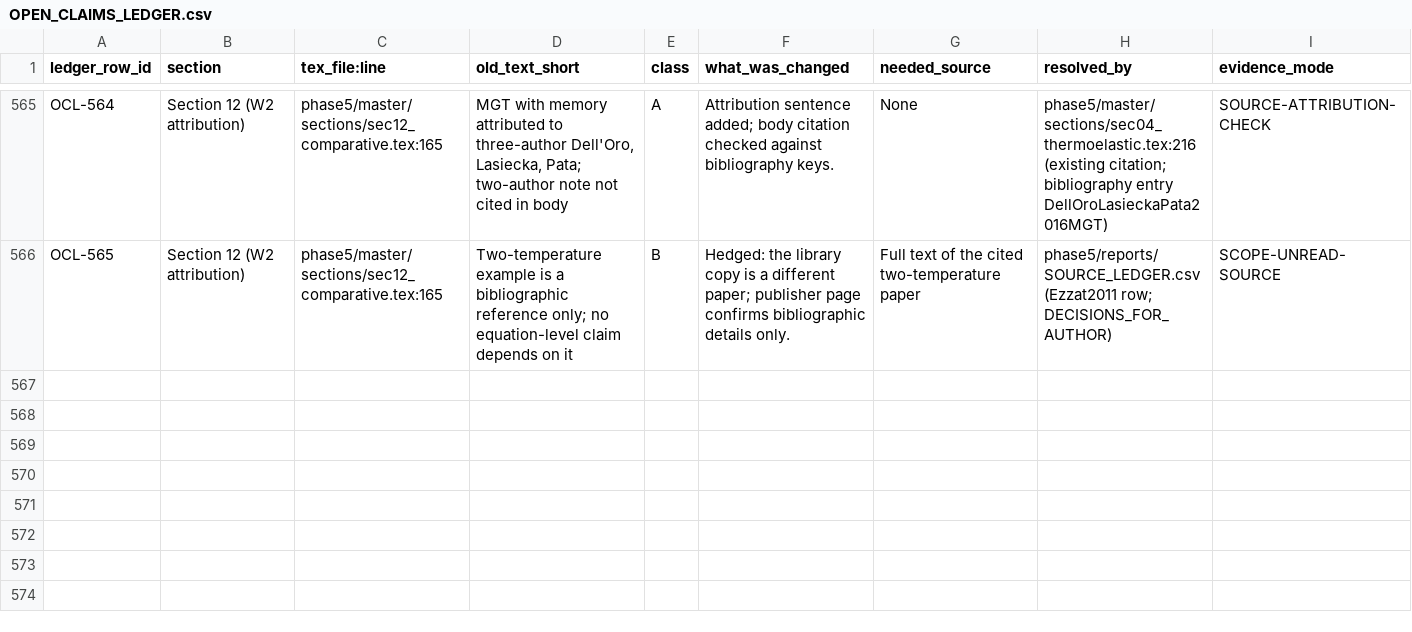
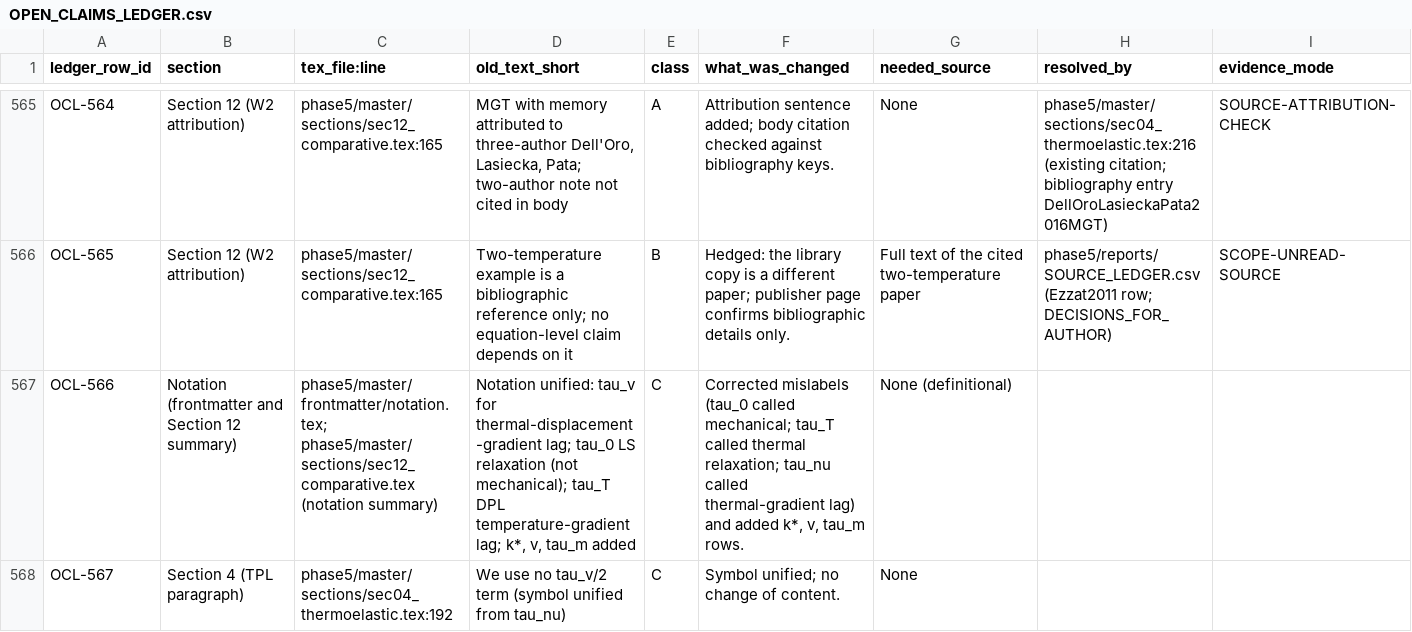
Before and after one commit to vipin-oss/le, a CSV file: phase5/reports/OPEN_CLAIMS_LEDGER.csv, drawn as a sheet; only a part is shown, gaps mark what is left out; the diff names each change by its address in the sheet, - before the commit and + after, or states it on an @@ line.

Commit message:
W1.3: unify notation (tau_v, tau_0, tau_T; add k*, v, tau_m); correct three mislabelled symbol rows; 2 ledger rows
Co-authored-by: arena-agent <297053741+arena-agent@users.noreply.github.com>

```diff
--- a/phase5/reports/OPEN_CLAIMS_LEDGER.csv
+++ b/phase5/reports/OPEN_CLAIMS_LEDGER.csv
+row 567: OCL-566 | Notation (frontmatter and Section 12 summary) | phase5/master/frontmatter/notation.tex; phase5/master/sections/sec12_comparative.tex (notation summary) | Notation unified: tau_v for thermal-displacement-gradient lag; tau_0 LS relaxation (not mechanical); tau_T DPL temperature-gradient lag; k*, v, tau_m added | C | Corrected mislabels (tau_0 called mechanical; tau_T called thermal relaxation; tau_nu called thermal-gradient lag) and added k*, v, tau_m rows. | None (definitional)
+row 568: OCL-567 | Section 4 (TPL paragraph) | phase5/master/sections/sec04_thermoelastic.tex:192 | We use no tau_v/2 term (symbol unified from tau_nu) | C | Symbol unified; no change of content. | None
```
Also changed, not shown: 3 other files.
